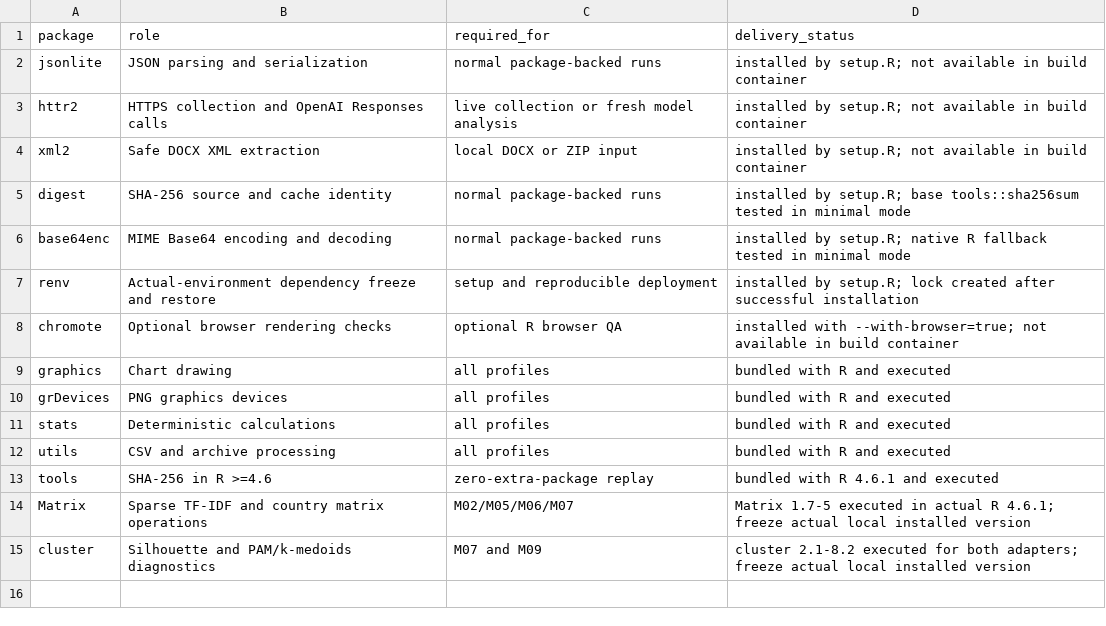
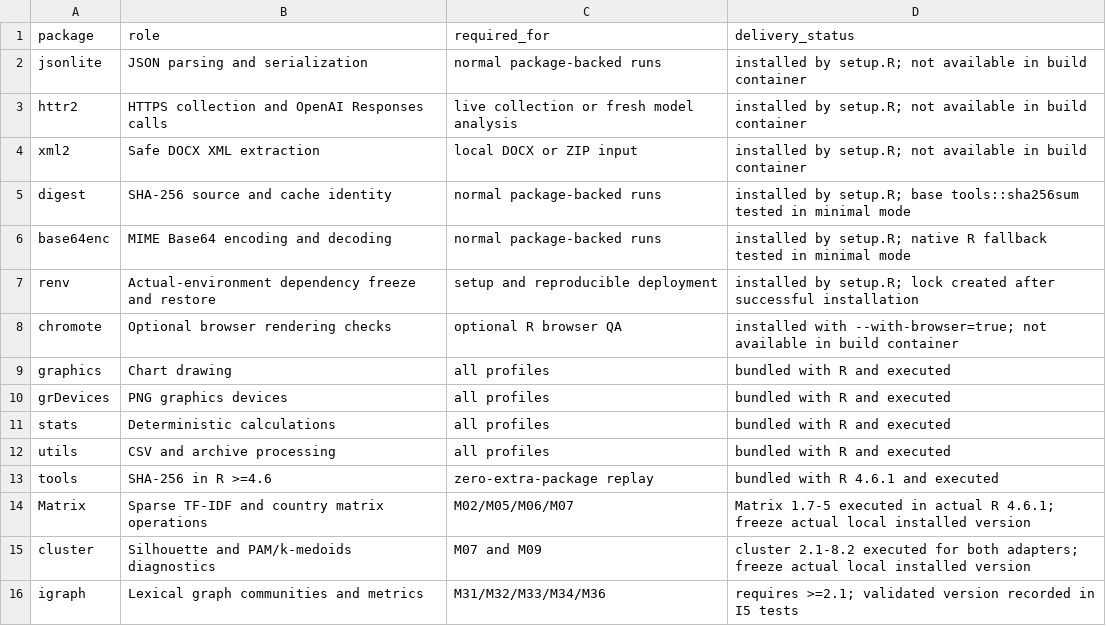
Before and after one commit to LystadJS/UNGA81-Transcript-Agent, a CSV file: un/DEPENDENCIES.csv, drawn as a sheet.

Commit message:
Add six audit-only research adapters and validate I5 pipeline

```diff
--- a/un/DEPENDENCIES.csv
+++ b/un/DEPENDENCIES.csv
@@ -15 +15,2 @@ Matrix,Sparse TF-IDF and country matrix operations,M02/M05/M06/M07,Matrix 1.7-5
 cluster,Silhouette and PAM/k-medoids diagnostics,M07 and M09,cluster 2.1-8.2 executed for both adapters; freeze actual local installed version
+igraph,Lexical graph communities and metrics,M31/M32/M33/M34/M36,requires >=2.1; validated version recorded in I5 tests
```
Also changed, not shown: 41 other files.
